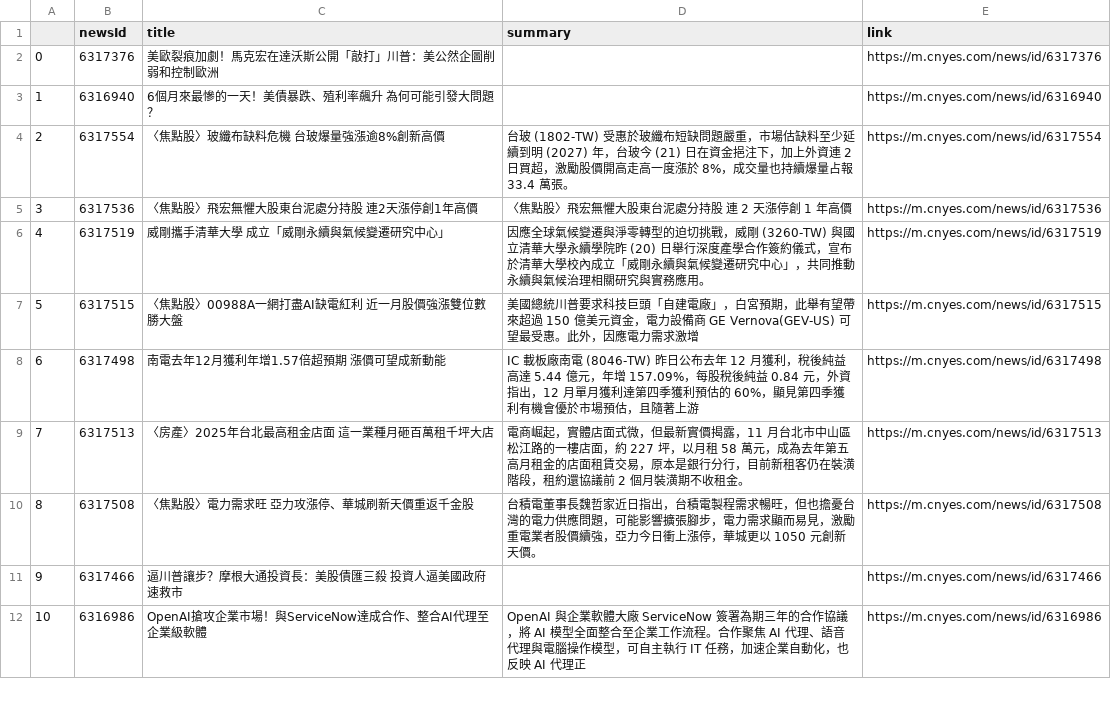
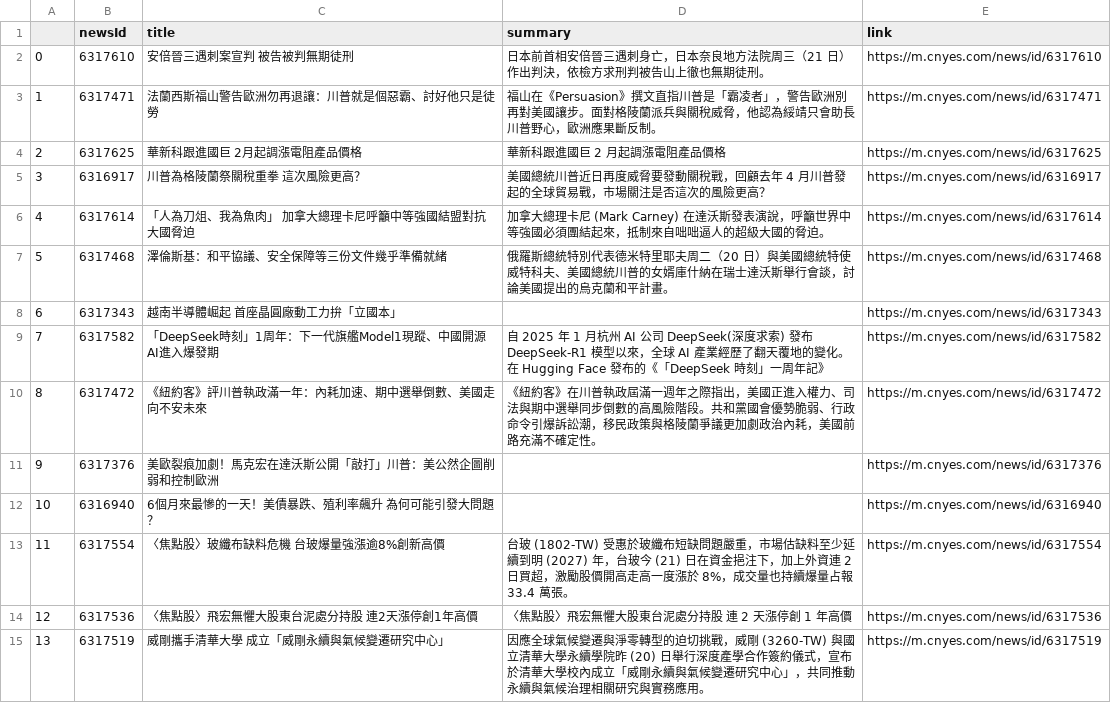
Before and after one commit to sonia9453/test_github_actions, a CSV file: news.csv, drawn as a sheet; only a part is shown; the shorter side is filled out with more unchanged rows; addresses are those after the commit; the diff names each change by its address in the sheet, - before the commit and + after, or states it on an @@ line.

Commit message:
更新鉅亨網

```diff
--- a/news.csv
+++ b/news.csv
+row 2: 0 | 6317610 | 安倍晉三遇刺案宣判 被告被判無期徒刑 | 日本前首相安倍晉三遇刺身亡，日本奈良地方法院周三（21 日）作出判決，依檢方求刑判被告山上徹也無期徒刑。 | https://m.cnyes.com/news/id/6317610
+row 3: 1 | 6317471 | 法蘭西斯福山警告歐洲勿再退讓：川普就是個惡霸、討好他只是徒勞 | 福山在《Persuasion》撰文直指川普是「霸凌者」，警告歐洲別再對美國讓步。面對格陵蘭派兵與關稅威脅，他認為綏靖只會助長川普野心，歐洲應果斷反制。 | https://m.cnyes.com/news/id/6317471
+row 4: 2 | 6317625 | 華新科跟進國巨 2月起調漲電阻產品價格 | 華新科跟進國巨 2 月起調漲電阻產品價格 | https://m.cnyes.com/news/id/6317625
+row 5: 3 | 6316917 | 川普為格陵蘭祭關稅重拳 這次風險更高？ | 美國總統川普近日再度威脅要發動關稅戰，回顧去年 4 月川普發起的全球貿易戰，市場關注是否這次的風險更高？ | https://m.cnyes.com/news/id/6316917
+row 6: 4 | 6317614 | 「人為刀俎、我為魚肉」 加拿大總理卡尼呼籲中等強國結盟對抗大國脅迫 | 加拿大總理卡尼 (Mark Carney) 在達沃斯發表演說，呼籲世界中等強國必須團結起來，抵制來自咄咄逼人的超級大國的脅迫。 | https://m.cnyes.com/news/id/6317614
+row 7: 5 | 6317468 | 澤倫斯基：和平協議、安全保障等三份文件幾乎準備就緒 | 俄羅斯總統特別代表德米特里耶夫周二（20 日）與美國總統特使威特科夫、美國總統川普的女婿庫什納在瑞士達沃斯舉行會談，討論美國提出的烏克蘭和平計畫。 | https://m.cnyes.com/news/id/6317468
+row 8: 6 | 6317343 | 越南半導體崛起 首座晶圓廠動工力拚「立國本」 |  | https://m.cnyes.com/news/id/6317343
+row 9: 7 | 6317582 | 「DeepSeek時刻」1周年：下一代旗艦Model1現蹤、中國開源AI進入爆發期 | 自 2025 年 1 月杭州 AI 公司 DeepSeek(深度求索) 發布 DeepSeek-R1 模型以來，全球 AI 產業經歷了翻天覆地的變化。在 Hugging Face 發布的《「DeepSeek 時刻」一周年記》 | https://m.cnyes.com/news/id/6317582
+row 10: 8 | 6317472 | 《紐約客》評川普執政滿一年：內耗加速、期中選舉倒數、美國走向不安未來 | 《紐約客》在川普執政屆滿一週年之際指出，美國正進入權力、司法與期中選舉同步倒數的高風險階段。共和黨國會優勢脆弱、行政命令引爆訴訟潮，移民政策與格陵蘭爭議更加劇政治內耗，美國前路充滿不確定性。 | https://m.cnyes.com/news/id/6317472
@@ column A renumbered from row 11 down @@
```
